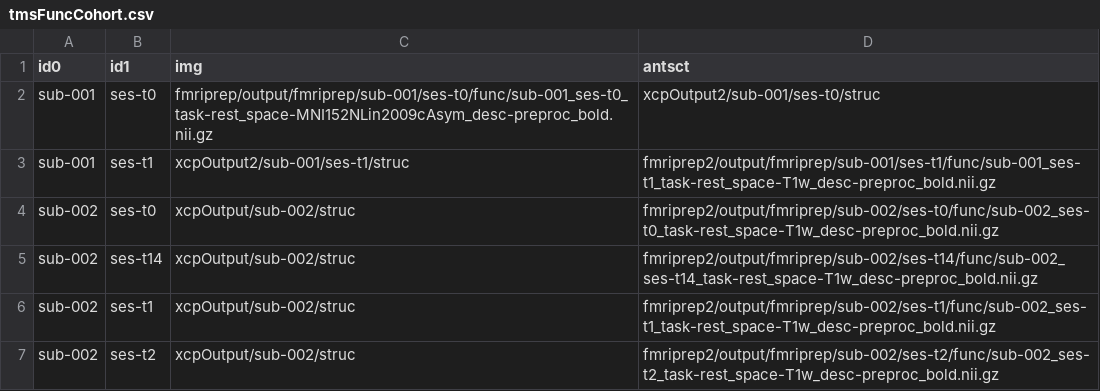
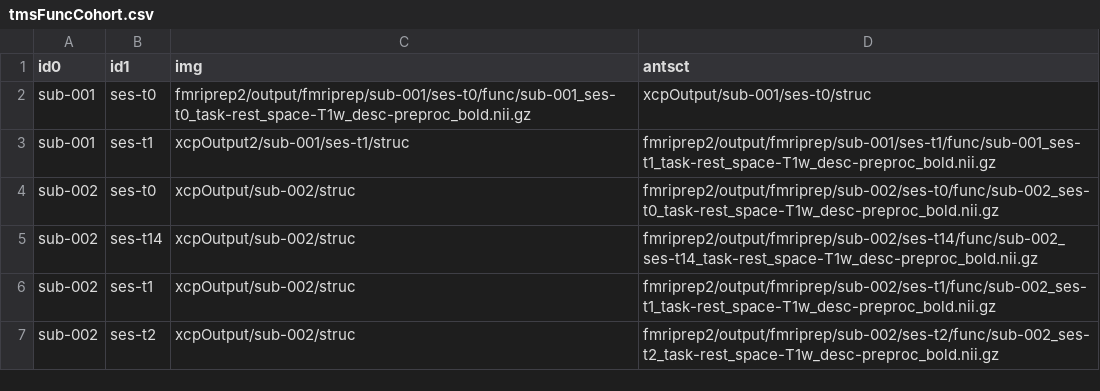
Before and after one commit to soffiafdz/AddimexTMS, a CSV file: sourcedata/xcpEngine/cohorts/tmsFuncCohort.csv, drawn as a sheet; only a part is shown.

Commit message:
Update tmsFuncCohort.csv

```diff
--- a/sourcedata/xcpEngine/cohorts/tmsFuncCohort.csv
+++ b/sourcedata/xcpEngine/cohorts/tmsFuncCohort.csv
@@ -1,3 +1,3 @@
 id0,id1,img,antsct
-sub-001,ses-t0,fmriprep/output/fmriprep/sub-001/ses-t0/func/sub-001_ses-t0_task-rest_space-MNI152NLin2009cAsym_desc-preproc_bold.nii.gz,xcpOutput2/sub-001/ses-t0/struc
+sub-001,ses-t0,fmriprep2/output/fmriprep/sub-001/ses-t0/func/sub-001_ses-t0_task-rest_space-T1w_desc-preproc_bold.nii.gz,xcpOutput/sub-001/ses-t0/struc
 sub-001,ses-t1,xcpOutput2/sub-001/ses-t1/struc,fmriprep2/output/fmriprep/sub-001/ses-t1/func/sub-001_ses-t1_task-rest_space-T1w_desc-preproc_bold.nii.gz
```
